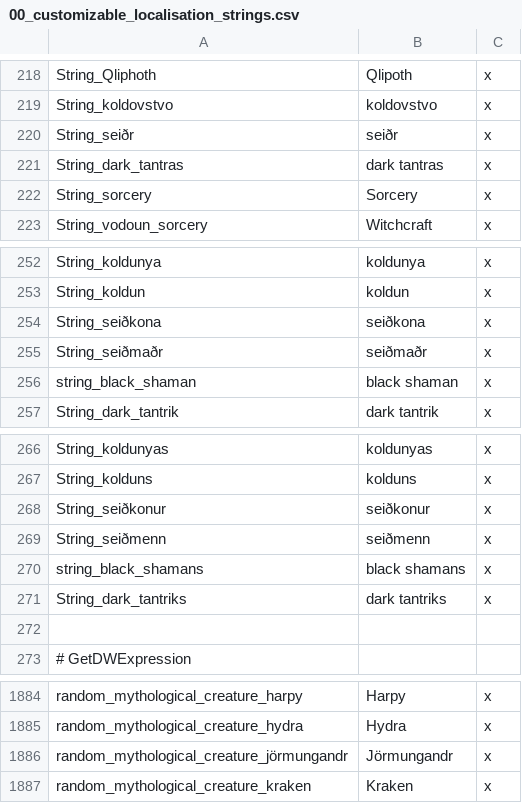
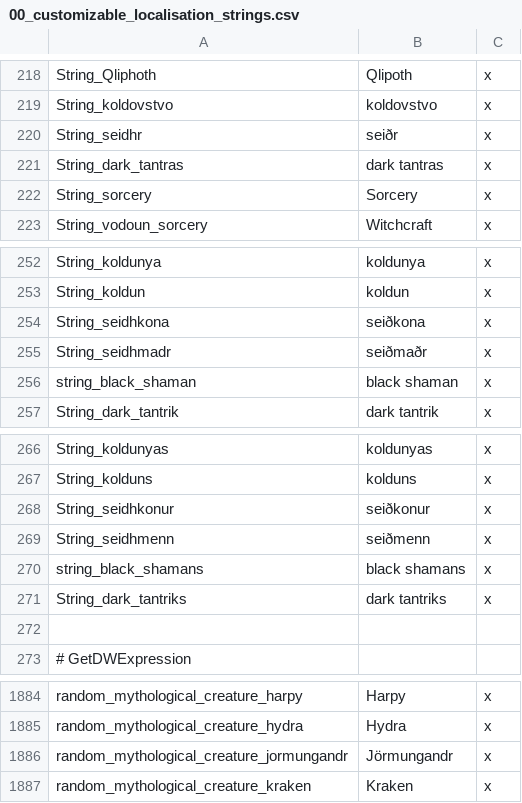
Before and after one commit to Daevinius/CleanSlate-Russian-Version, a CSV file: CleanSlate/localisation/00_customizable_localisation_strings.csv, drawn as a sheet; only a part is shown, gaps mark what is left out.

```diff
--- a/CleanSlate/localisation/00_customizable_localisation_strings.csv
+++ b/CleanSlate/localisation/00_customizable_localisation_strings.csv
@@ -219,3 +219,3 @@ String_Qliphoth;Qlipoth;x
 String_koldovstvo;koldovstvo;x
-String_seiðr;seiðr;x
+String_seidhr;seiðr;x
 String_dark_tantras;dark tantras;x
@@ -253,4 +253,4 @@ String_koldunya;koldunya;x
 String_koldun;koldun;x
-String_seiðkona;seiðkona;x
-String_seiðmaðr;seiðmaðr;x
+String_seidhkona;seiðkona;x
+String_seidhmadr;seiðmaðr;x
 string_black_shaman;black shaman;x
@@ -267,4 +267,4 @@ String_koldunyas;koldunyas;x
 String_kolduns;kolduns;x
-String_seiðkonur;seiðkonur;x
-String_seiðmenn;seiðmenn;x
+String_seidhkonur;seiðkonur;x
+String_seidhmenn;seiðmenn;x
 string_black_shamans;black shamans;x
@@ -1885,3 +1885,3 @@ random_mythological_creature_harpy;Harpy;x
 random_mythological_creature_hydra;Hydra;x
-random_mythological_creature_jörmungandr;Jörmungandr;x
+random_mythological_creature_jormungandr;Jörmungandr;x
 random_mythological_creature_kraken;Kraken;x
```
Also changed, not shown: CleanSlate/localisation/00_landed_titles.csv, 1 other file.
